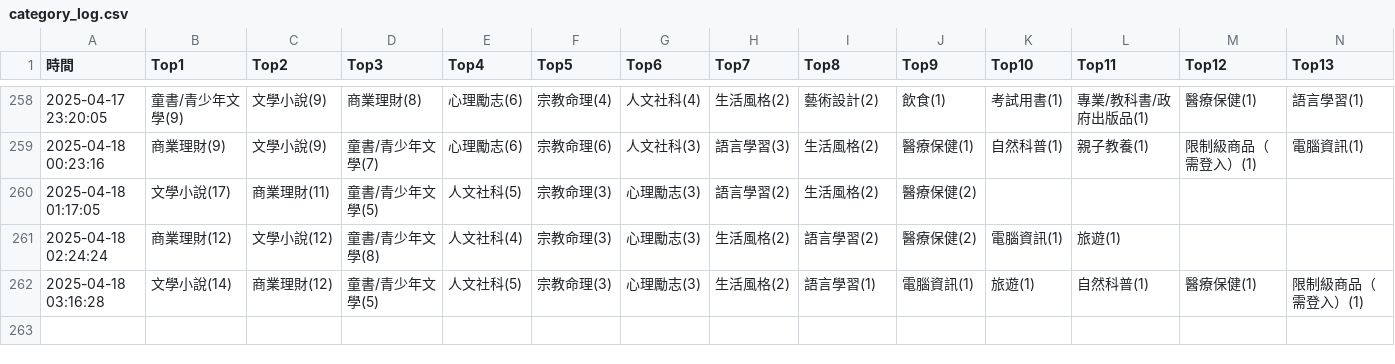
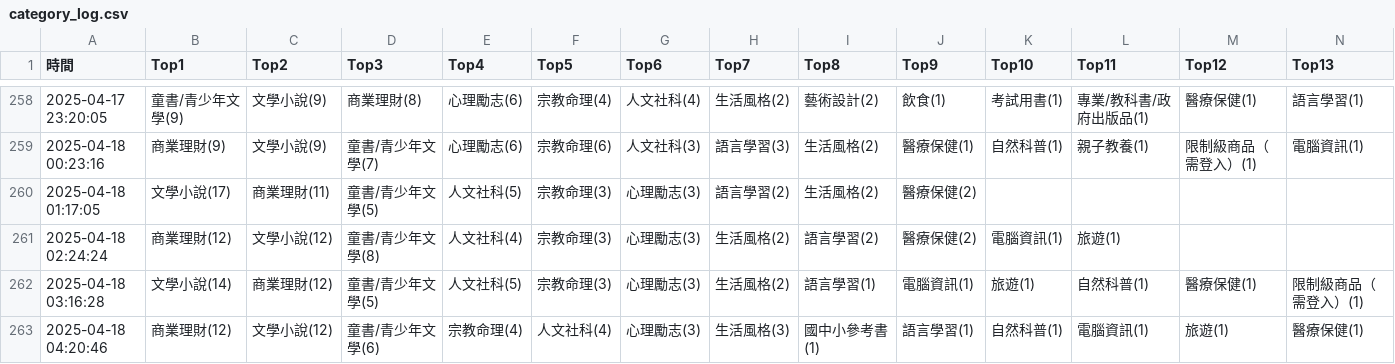
Before and after one commit to allenwhitewho/s1111409_mid, a CSV file: category_log.csv, drawn as a sheet; only a part is shown, gaps mark what is left out; rows hold the shown columns only; the diff names each change by its address in the sheet, - before the commit and + after, or states it on an @@ line.

Commit message:
chore: update CSV data from workflow every hour

```diff
--- a/category_log.csv
+++ b/category_log.csv
+row 263: 2025-04-18 04:20:46 | 商業理財(12) | 文學小說(12) | 童書/青少年文學(6) | 宗教命理(4) | 人文社科(4) | 心理勵志(3) | 生活風格(3) | 國中小參考書(1) | 語言學習(1) | 自然科普(1) | 電腦資訊(1) | 旅遊(1) | 醫療保健(1)
```
Also changed, not shown: api.csv, 1 other file.
